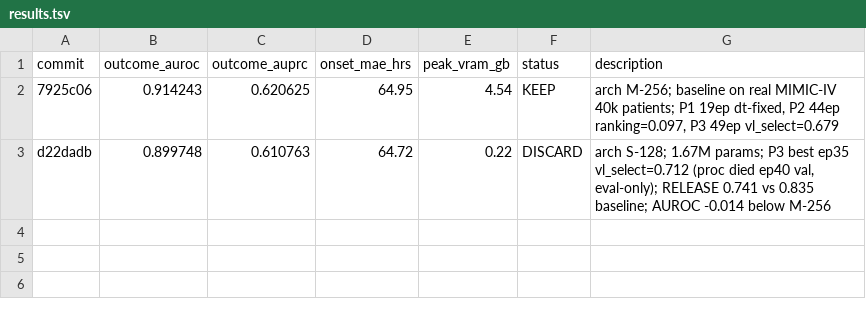
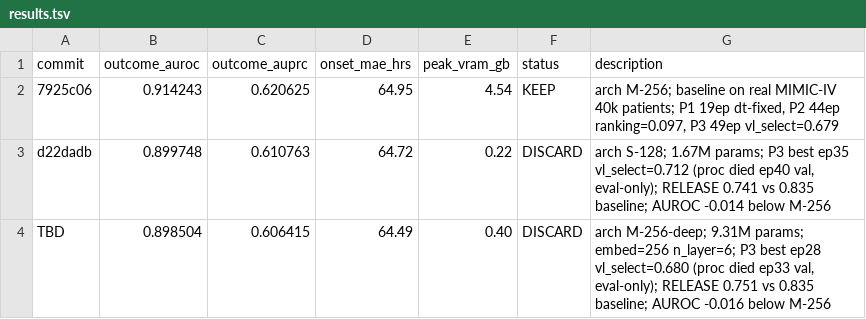
Before and after one commit to shaharoded/INTERVenE-Ar, a TSV file: results.tsv, drawn as a sheet.

```diff
--- a/results.tsv
+++ b/results.tsv
@@ -3 +3,2 @@ commit	outcome_auroc	outcome_auprc	onset_mae_hrs	peak_vram_gb	status	description
 d22dadb	0.899748	0.610763	64.72	0.22	DISCARD	arch S-128; 1.67M params; P3 best ep35 vl_select=0.712 (proc died ep40 val, eval-only); RELEASE 0.741 vs 0.835 baseline; AUROC -0.014 below M-256
+TBD	0.898504	0.606415	64.49	0.40	DISCARD	arch M-256-deep; 9.31M params; embed=256 n_layer=6; P3 best ep28 vl_select=0.680 (proc died ep33 val, eval-only); RELEASE 0.751 vs 0.835 baseline; AUROC -0.016 below M-256
```
Also changed, not shown: 3 other files.
